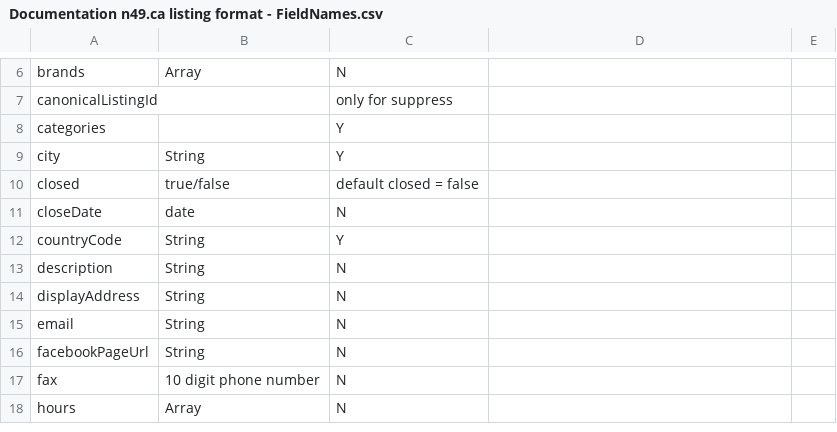
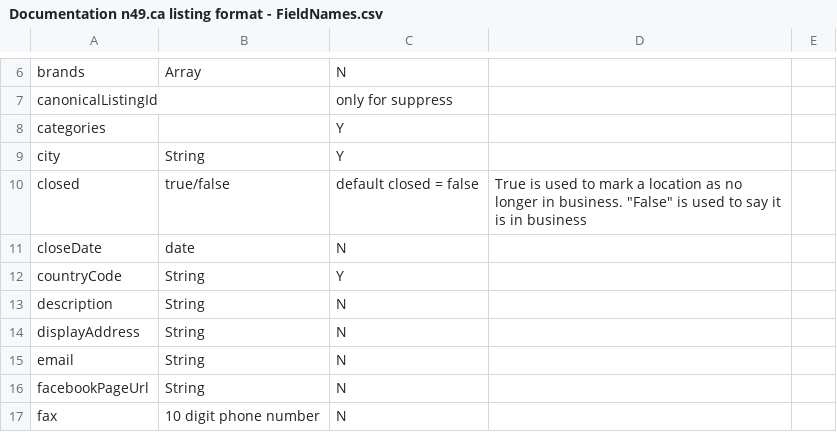
Before and after one commit to n49/N49-Data-Api-Documentation, a CSV file: FIELDS/Documentation n49.ca listing format - FieldNames.csv, drawn as a sheet; only a part is shown, gaps mark what is left out; the shorter side is filled out with more unchanged rows.

Commit message:
Update Documentation n49.ca listing format - FieldNames.csv
Added notes about the Closed field.

```diff
--- a/FIELDS/Documentation n49.ca listing format - FieldNames.csv
+++ b/FIELDS/Documentation n49.ca listing format - FieldNames.csv
@@ -9,3 +9,3 @@ categories,,Y,,
 city,String,Y,,
-closed,true/false,default closed = false,,
+closed,true/false,default closed = false,"True" is used to mark a location as no longer in business. "False" is used to say it is in business,
 closeDate         ,date,N,,
```
